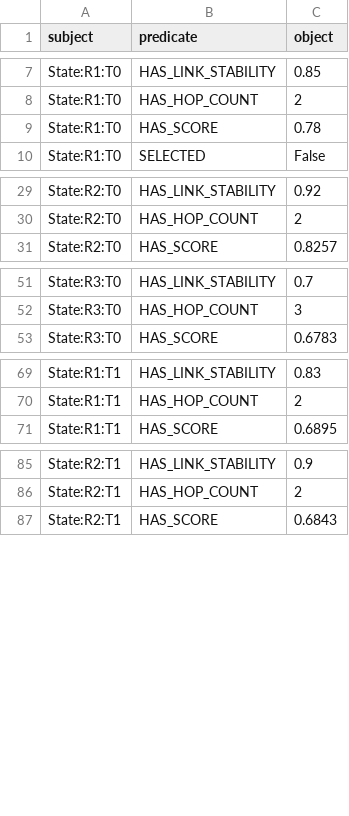
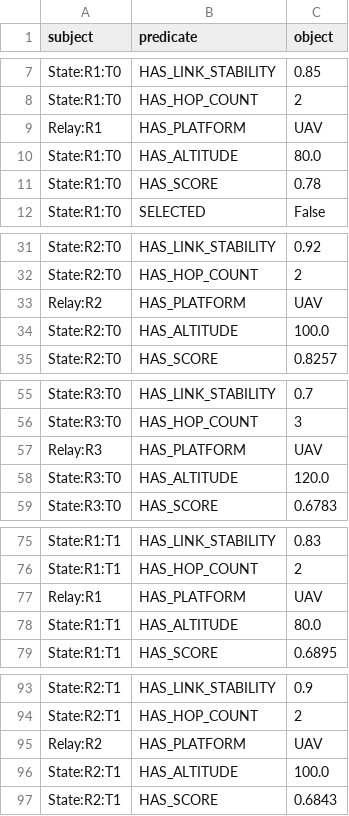
Before and after one commit to ShreyaVispute021/RelayNet, a CSV file: results/relaynet_knowledge_graph.csv, drawn as a sheet; only a part is shown, gaps mark what is left out; the diff covers the shown part only; the diff names each change by its address in the sheet, - before the commit and + after, or states it on an @@ line.

```diff
--- a/results/relaynet_knowledge_graph.csv
+++ b/results/relaynet_knowledge_graph.csv
+row 9: Relay:R1 | HAS_PLATFORM | UAV
+row 10: State:R1:T0 | HAS_ALTITUDE | 80.0
+row 33: Relay:R2 | HAS_PLATFORM | UAV
+row 34: State:R2:T0 | HAS_ALTITUDE | 100.0
+row 57: Relay:R3 | HAS_PLATFORM | UAV
+row 58: State:R3:T0 | HAS_ALTITUDE | 120.0
+row 77: Relay:R1 | HAS_PLATFORM | UAV
+row 78: State:R1:T1 | HAS_ALTITUDE | 80.0
+row 95: Relay:R2 | HAS_PLATFORM | UAV
+row 96: State:R2:T1 | HAS_ALTITUDE | 100.0
```
Also changed, not shown: 56 added rows elsewhere in this file, data/relaynet_simulation.csv.
